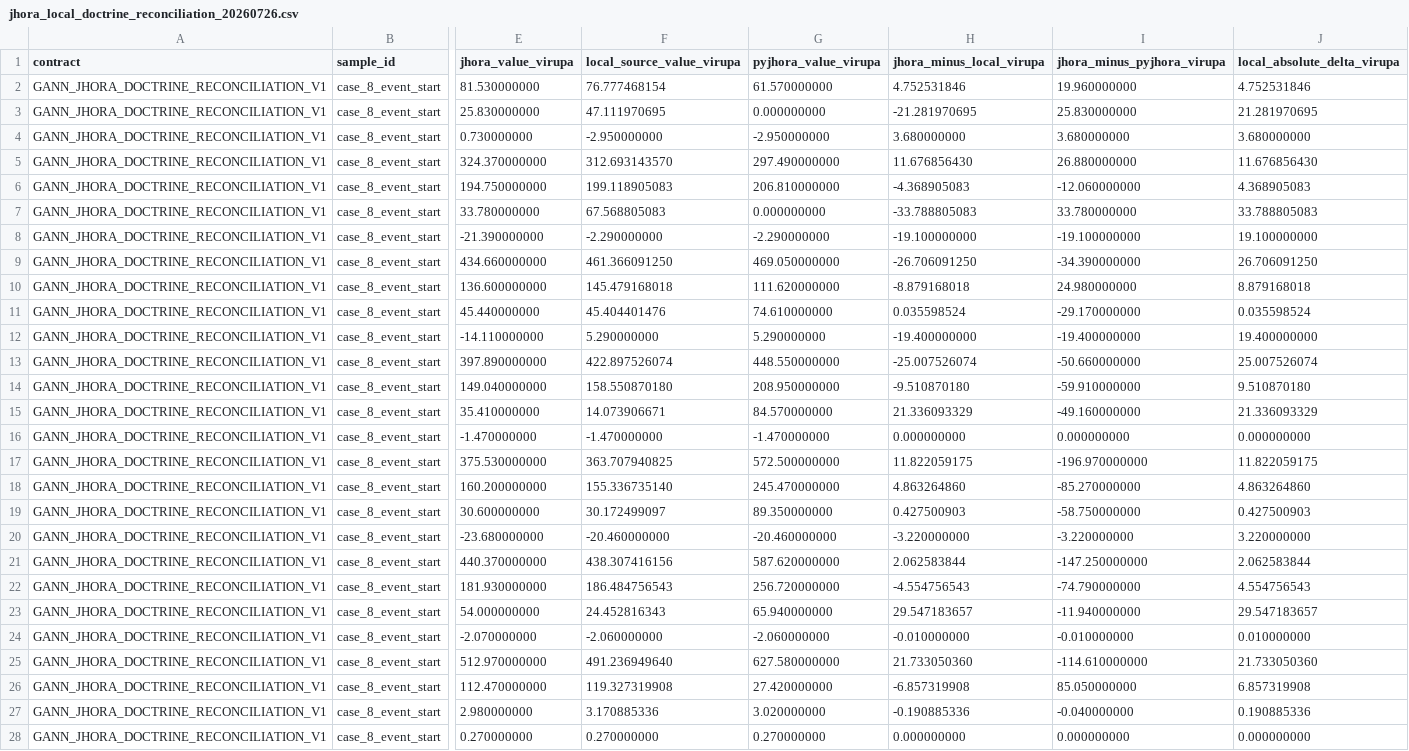
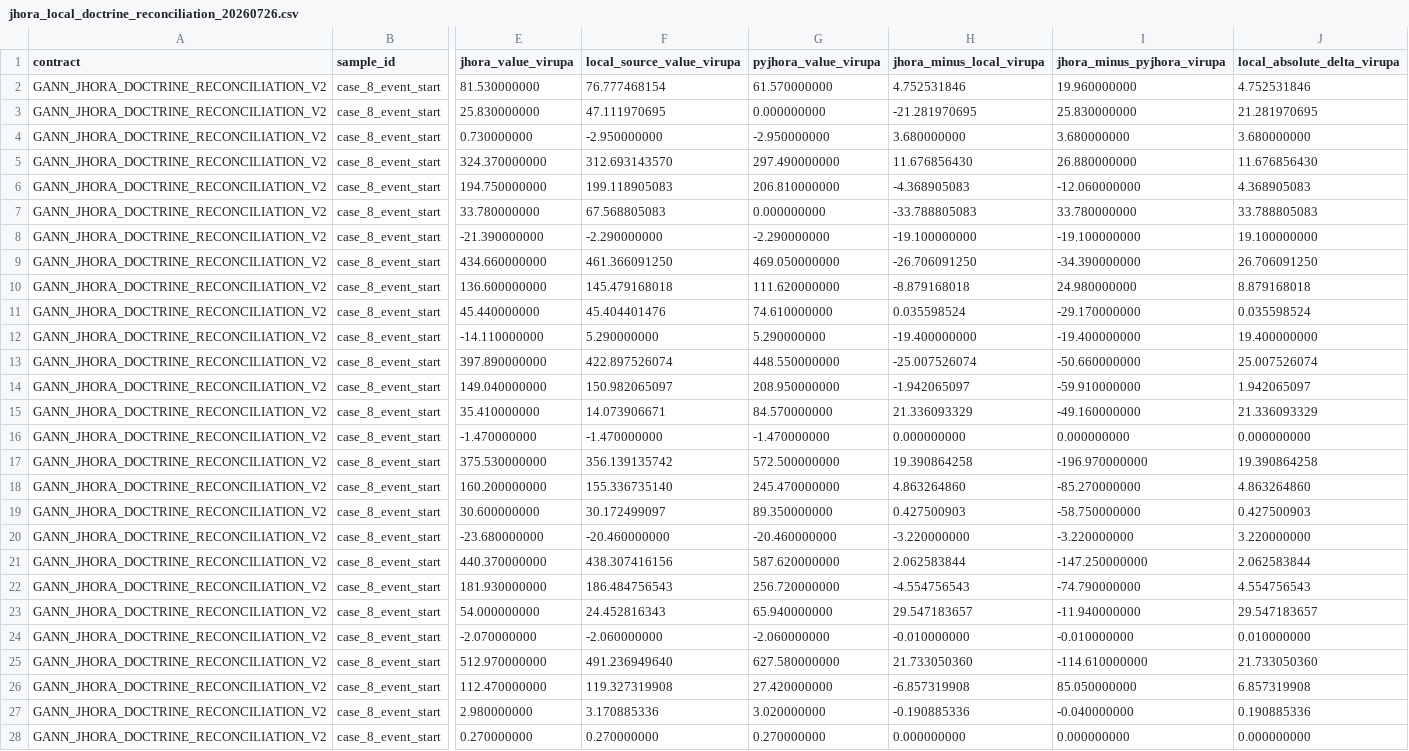
Before and after one commit to gouravdamade/gann-financial-astro-research, a CSV file: status/evidence/jhora_shadbala_20260723/jhora_local_doctrine_reconciliation_20260726.csv, drawn as a sheet; only a part is shown, gaps mark what is left out; the diff covers the shown part only; the diff names each change by its address in the sheet, - before the commit and + after, or states it on an @@ line.

Commit message:
Reconcile visible JHora Kaala doctrine

```diff
--- a/status/evidence/jhora_shadbala_20260723/jhora_local_doctrine_reconciliation_20260726.csv
+++ b/status/evidence/jhora_shadbala_20260723/jhora_local_doctrine_reconciliation_20260726.csv
-A2:A28 (contract): GANN_JHORA_DOCTRINE_RECONCILIATION_V1
+A2:A28 (contract): GANN_JHORA_DOCTRINE_RECONCILIATION_V2
-F14 (local_source_value_virupa): 158.550870180
+F14 (local_source_value_virupa): 150.982065097
-H14 (jhora_minus_local_virupa): -9.510870180
+H14 (jhora_minus_local_virupa): -1.942065097
-J14 (local_absolute_delta_virupa): 9.510870180
+J14 (local_absolute_delta_virupa): 1.942065097
-F17 (local_source_value_virupa): 363.707940825
+F17 (local_source_value_virupa): 356.139135742
-H17 (jhora_minus_local_virupa): 11.822059175
+H17 (jhora_minus_local_virupa): 19.390864258
-J17 (local_absolute_delta_virupa): 11.822059175
+J17 (local_absolute_delta_virupa): 19.390864258
```
Also changed, not shown: 151 edited cells elsewhere in this file, shadbala_kaala_subcomponent_residuals_20260718.csv, status/evidence/jhora_shadbala_20260723/jhora_drik_candidate_residuals_20260726.csv, 40 other files.
